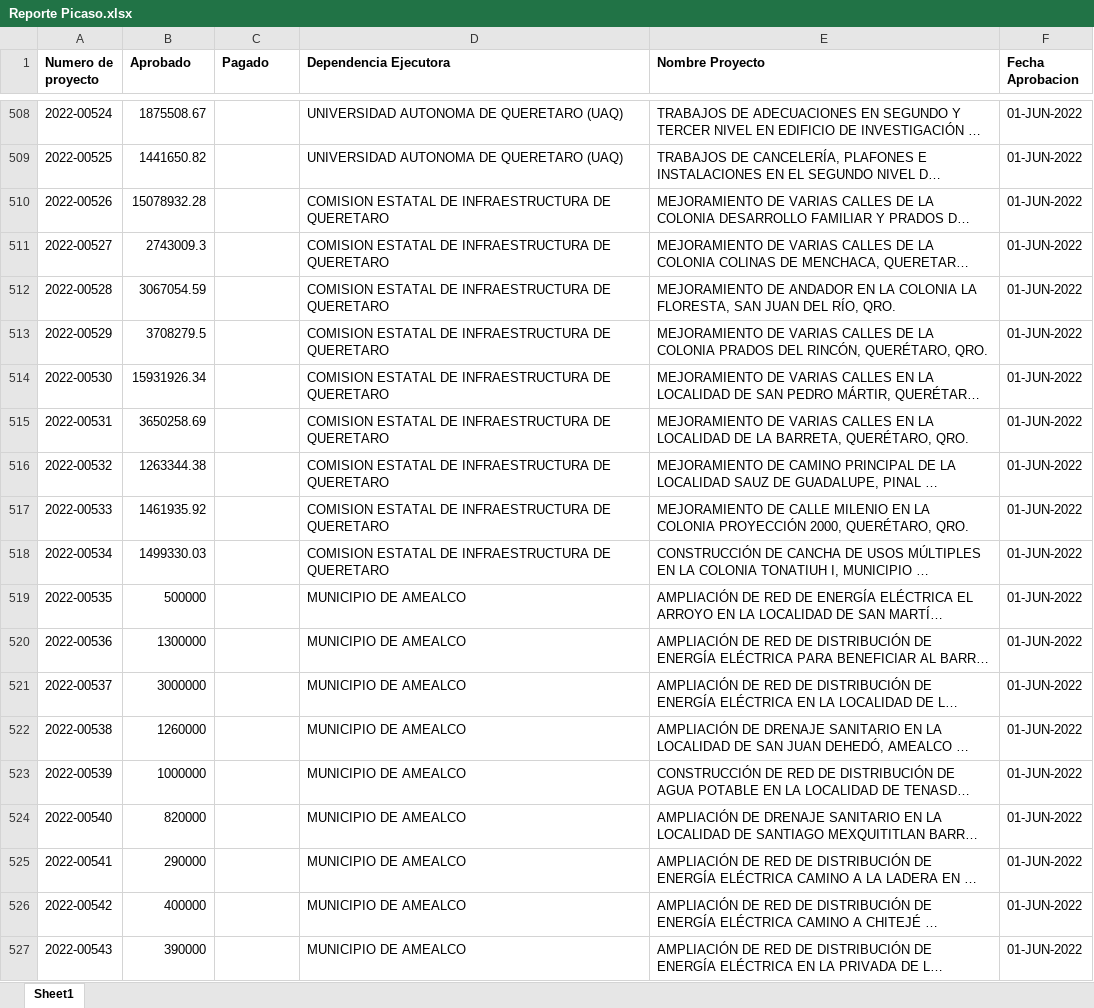
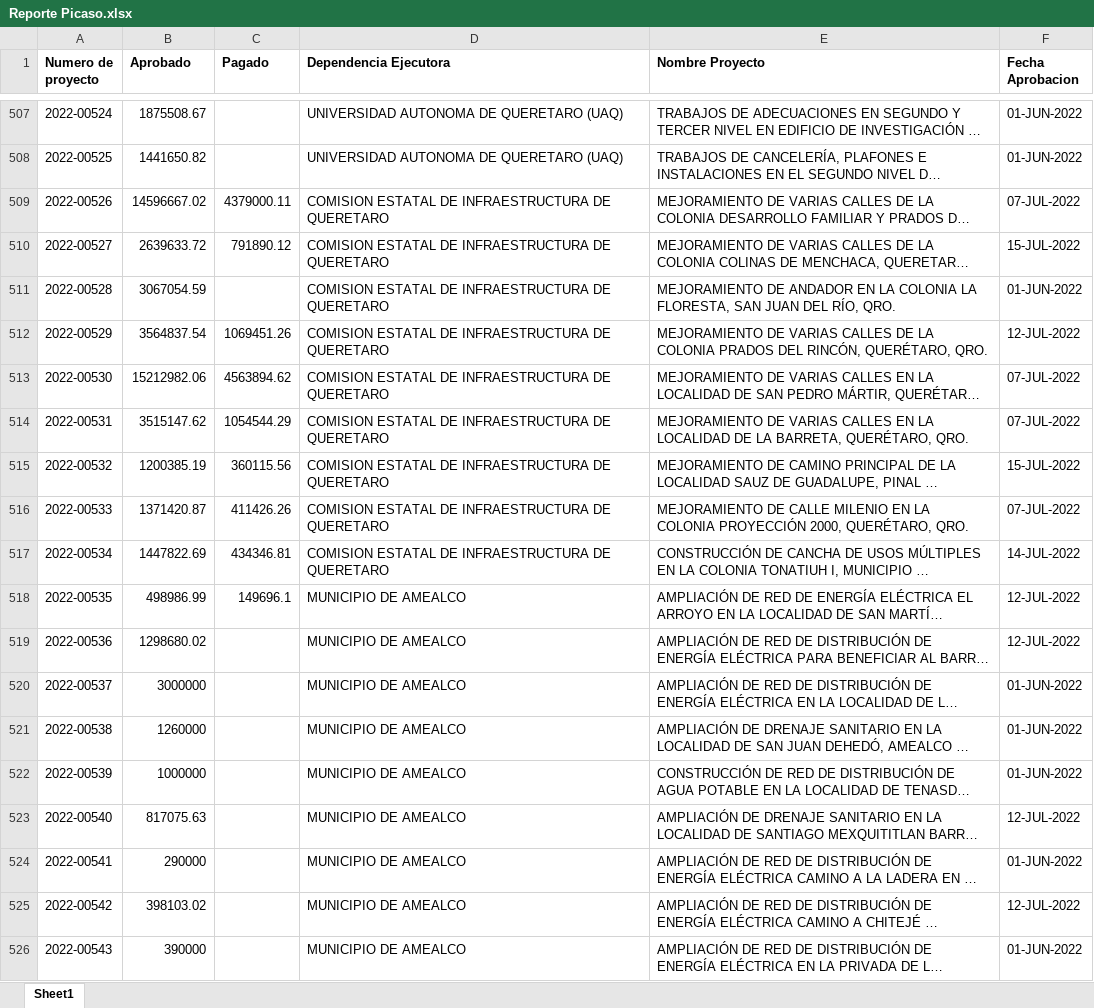
Before and after one commit to ManuelEuan/sigo, an Excel workbook: public/reportes/Reporte Picaso.xlsx, sheet Sheet1, drawn as a sheet; only a part is shown, gaps mark what is left out; long unchanged cells end in …; values as stored, in another font and other column widths than the file's, no borders; addresses are those after the commit; the diff covers the shown part only; the diff names each change by its address in the sheet, - before the commit and + after, or states it on an @@ line.

```diff
--- a/public/reportes/Reporte Picaso.xlsx (sheet Sheet1)
+++ b/public/reportes/Reporte Picaso.xlsx (sheet Sheet1)
-B509 (Aprobado): 15078932.28
+B509 (Aprobado): 14596667.02
-C509 (Pagado): (empty)
+C509 (Pagado): 4379000.11
-F509 (Fecha Aprobacion): 01-JUN-2022
+F509 (Fecha Aprobacion): 07-JUL-2022
-B510 (Aprobado): 2743009.3
+B510 (Aprobado): 2639633.72
-C510 (Pagado): (empty)
+C510 (Pagado): 791890.12
-F510 (Fecha Aprobacion): 01-JUN-2022
+F510 (Fecha Aprobacion): 15-JUL-2022
-B512 (Aprobado): 3708279.5
+B512 (Aprobado): 3564837.54
-C512 (Pagado): (empty)
+C512 (Pagado): 1069451.26
-F512 (Fecha Aprobacion): 01-JUN-2022
+F512 (Fecha Aprobacion): 12-JUL-2022
-B513 (Aprobado): 15931926.34
+B513 (Aprobado): 15212982.06
-C513 (Pagado): (empty)
+C513 (Pagado): 4563894.62
-F513:F514 (Fecha Aprobacion): 01-JUN-2022
+F513:F514 (Fecha Aprobacion): 07-JUL-2022
-B514 (Aprobado): 3650258.69
+B514 (Aprobado): 3515147.62
-C514 (Pagado): (empty)
+C514 (Pagado): 1054544.29
-B515 (Aprobado): 1263344.38
+B515 (Aprobado): 1200385.19
-C515 (Pagado): (empty)
+C515 (Pagado): 360115.56
-F515 (Fecha Aprobacion): 01-JUN-2022
+F515 (Fecha Aprobacion): 15-JUL-2022
-B516 (Aprobado): 1461935.92
+B516 (Aprobado): 1371420.87
-C516 (Pagado): (empty)
+C516 (Pagado): 411426.26
-F516 (Fecha Aprobacion): 01-JUN-2022
+F516 (Fecha Aprobacion): 07-JUL-2022
-B517 (Aprobado): 1499330.03
+B517 (Aprobado): 1447822.69
-C517 (Pagado): (empty)
+C517 (Pagado): 434346.81
-F517 (Fecha Aprobacion): 01-JUN-2022
+F517 (Fecha Aprobacion): 14-JUL-2022
-B518 (Aprobado): 500000
+B518 (Aprobado): 498986.99
-C518 (Pagado): (empty)
+C518 (Pagado): 149696.1
-F518:F519 (Fecha Aprobacion): 01-JUN-2022
+F518:F519 (Fecha Aprobacion): 12-JUL-2022
-B519 (Aprobado): 1300000
+B519 (Aprobado): 1298680.02
-B523 (Aprobado): 820000
+B523 (Aprobado): 817075.63
-F523 (Fecha Aprobacion): 01-JUN-2022
+F523 (Fecha Aprobacion): 12-JUL-2022
-B525 (Aprobado): 400000
+B525 (Aprobado): 398103.02
-F525 (Fecha Aprobacion): 01-JUN-2022
+F525 (Fecha Aprobacion): 12-JUL-2022
```
Also changed, not shown: 77 added rows, 1 removed row and 173 edited cells elsewhere in this sheet, public/reportes/mirBD.xlsx, public/reportes/reporteCombinado.xlsx, 15 other files.
